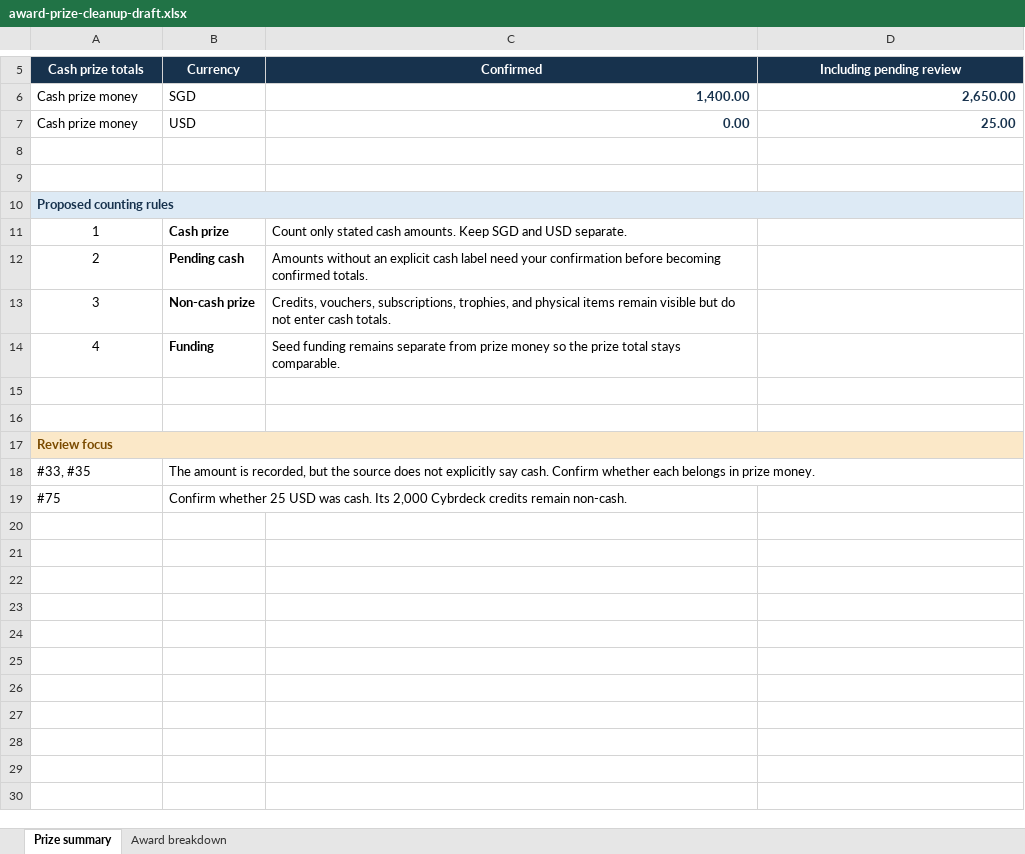
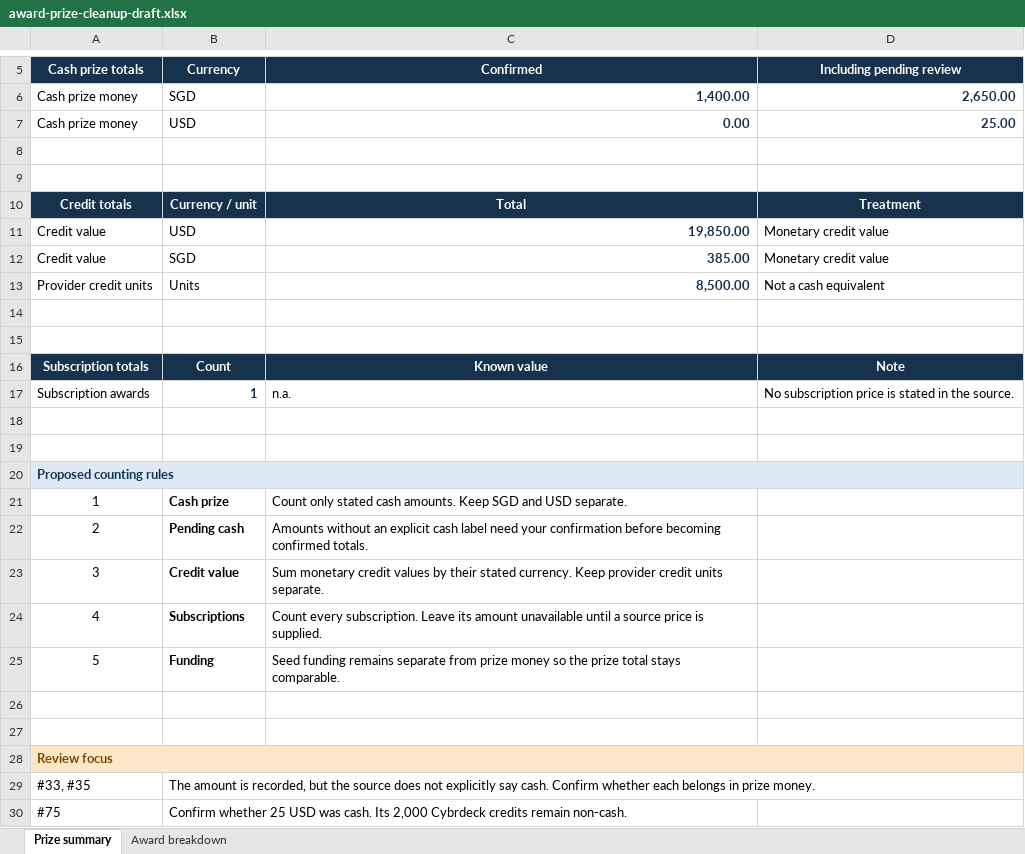
Before and after one commit to sayyidkhan/the100hackathoner, an Excel workbook: outputs/award-prize-cleanup-draft.xlsx, sheet Prize summary, drawn as a sheet; only a part is shown, gaps mark what is left out; values as stored, in another font and other column widths than the file's, no borders; addresses are those after the commit; the diff names each change by its address in the sheet, - before the commit and + after, or states it on an @@ line.

Commit message:
Track credit and subscription awards in draft

```diff
--- a/outputs/award-prize-cleanup-draft.xlsx (sheet Prize summary)
+++ b/outputs/award-prize-cleanup-draft.xlsx (sheet Prize summary)
+row 10: Credit totals | Currency / unit | Total | Treatment
+row 11: Credit value | USD | 19,850.00 | Monetary credit value
+row 12: Credit value | SGD | 385.00 | Monetary credit value
+row 13: Provider credit units | Units | 8,500.00 | Not a cash equivalent
+row 14: (empty)
+row 15: (empty)
+row 16: Subscription totals | Count | Known value | Note
+row 17: Subscription awards | 1 | n.a. | No subscription price is stated in the source.
+row 18: (empty)
+row 19: (empty)
-B23 (Currency): Non-cash prize
+B23 (Currency): Credit value
-C23 (Confirmed): Credits, vouchers, subscriptions, trophies, and physical items remain visible but do not enter cash totals.
+C23 (Confirmed): Sum monetary credit values by their stated currency. Keep provider credit units separate.
-B24 (Currency): Funding
+B24 (Currency): Subscriptions
-C24 (Confirmed): Seed funding remains separate from prize money so the prize total stays comparable.
+C24 (Confirmed): Count every subscription. Leave its amount unavailable until a source price is supplied.
+row 25: 5 | Funding | Seed funding remains separate from prize money so the prize total stays comparable.
```
Also changed, not shown: sheet Award breakdown.
